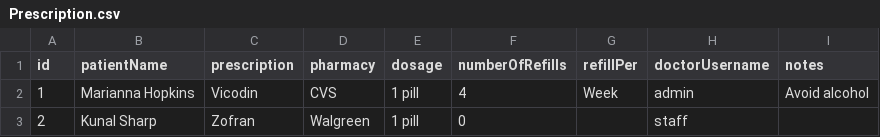
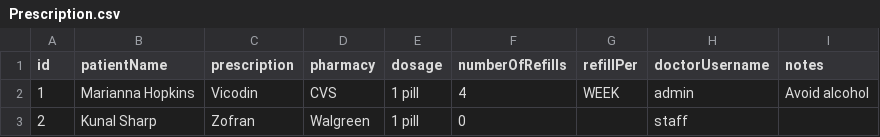
Before and after one commit to IKyriazis/BWHKioskApp, a CSV file: src/main/resources/edu/wpi/cs3733/d20/teamA/csvfiles/Prescription.csv, drawn as a sheet.

Commit message:
Created the database for Prescription

```diff
--- a/src/main/resources/edu/wpi/cs3733/d20/teamA/csvfiles/Prescription.csv
+++ b/src/main/resources/edu/wpi/cs3733/d20/teamA/csvfiles/Prescription.csv
@@ -1,3 +1,3 @@
 id,patientName,prescription,pharmacy, dosage,numberOfRefills,refillPer,doctorUsername,notes
-1,Marianna Hopkins,Vicodin,CVS, 1 pill,4,Week,admin,Avoid alcohol
+1,Marianna Hopkins,Vicodin,CVS, 1 pill,4,WEEK,admin,Avoid alcohol
 2,Kunal Sharp,Zofran,Walgreen, 1 pill,0,,staff,
```
Also changed, not shown: 3 other files.
